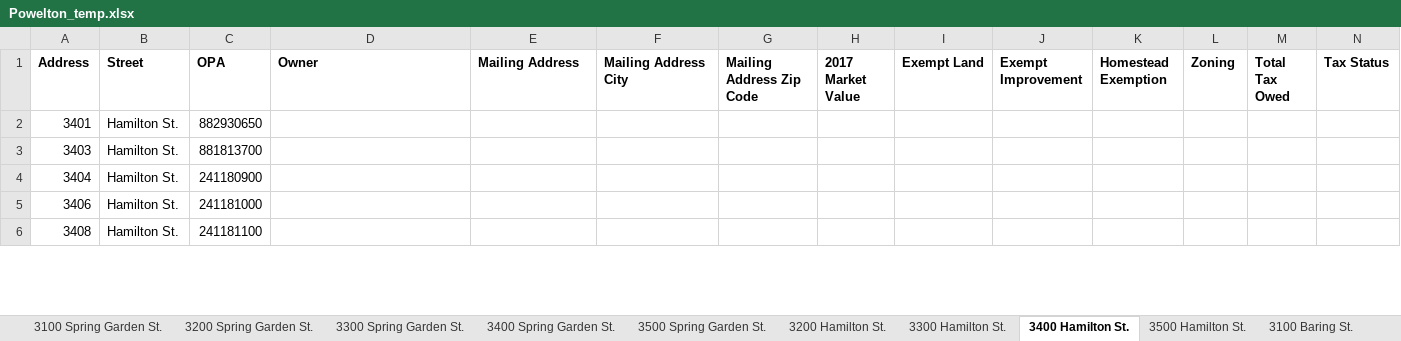
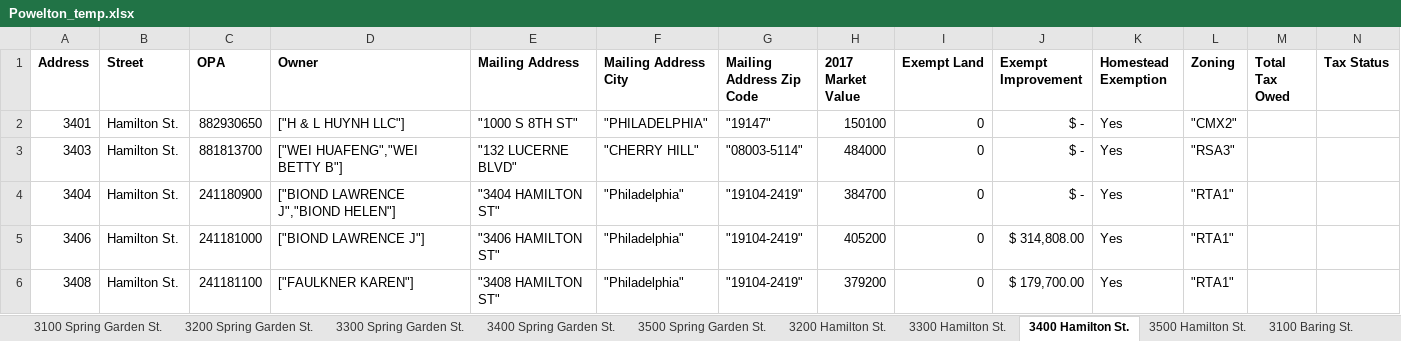
Before and after one commit to sunnydoll/AutoRecorder, an Excel workbook: AutoRecorder/AutoRecorder/bin/Debug/Powelton_temp.xlsx, sheet 3400 Hamilton St., drawn as a sheet; only a part is shown; values as stored, in another font and other column widths than the file's, no borders; the diff covers the shown part only; the diff names each change by its address in the sheet, - before the commit and + after, or states it on an @@ line.

```diff
--- a/AutoRecorder/AutoRecorder/bin/Debug/Powelton_temp.xlsx (sheet 3400 Hamilton St.)
+++ b/AutoRecorder/AutoRecorder/bin/Debug/Powelton_temp.xlsx (sheet 3400 Hamilton St.)
-D2 (Owner): (empty)
+D2 (Owner): ["H & L HUYNH LLC"]
-E2 (Mailing Address): (empty)
+E2 (Mailing Address): "1000 S 8TH ST"
-F2 (Mailing Address City): (empty)
+F2 (Mailing Address City): "PHILADELPHIA"
-G2 (Mailing Address Zip Code): (empty)
+G2 (Mailing Address Zip Code): "19147"
-H2 (2017 Market Value): (empty)
+H2 (2017 Market Value): 150100
-I2:I6 (Exempt Land): (empty)
+I2:I6 (Exempt Land): 0
-J2:J4 (Exempt Improvement): (empty)
+J2:J4 (Exempt Improvement): $ -
-K2:K6 (Homestead Exemption): (empty)
+K2:K6 (Homestead Exemption): Yes
-L2 (Zoning): (empty)
+L2 (Zoning): "CMX2"
-D3 (Owner): (empty)
+D3 (Owner): ["WEI HUAFENG","WEI BETTY B"]
-E3 (Mailing Address): (empty)
+E3 (Mailing Address): "132 LUCERNE BLVD"
-F3 (Mailing Address City): (empty)
+F3 (Mailing Address City): "CHERRY HILL"
-G3 (Mailing Address Zip Code): (empty)
+G3 (Mailing Address Zip Code): "08003-5114"
-H3 (2017 Market Value): (empty)
+H3 (2017 Market Value): 484000
-L3 (Zoning): (empty)
+L3 (Zoning): "RSA3"
-D4 (Owner): (empty)
+D4 (Owner): ["BIOND LAWRENCE J","BIOND HELEN"]
-E4 (Mailing Address): (empty)
+E4 (Mailing Address): "3404 HAMILTON ST"
-F4:F6 (Mailing Address City): (empty)
+F4:F6 (Mailing Address City): "Philadelphia"
-G4:G6 (Mailing Address Zip Code): (empty)
+G4:G6 (Mailing Address Zip Code): "19104-2419"
-H4 (2017 Market Value): (empty)
+H4 (2017 Market Value): 384700
-L4:L6 (Zoning): (empty)
+L4:L6 (Zoning): "RTA1"
-D5 (Owner): (empty)
+D5 (Owner): ["BIOND LAWRENCE J"]
-E5 (Mailing Address): (empty)
+E5 (Mailing Address): "3406 HAMILTON ST"
-H5 (2017 Market Value): (empty)
+H5 (2017 Market Value): 405200
-J5 (Exempt Improvement): (empty)
+J5 (Exempt Improvement): $ 314,808.00
-D6 (Owner): (empty)
+D6 (Owner): ["FAULKNER KAREN"]
-E6 (Mailing Address): (empty)
+E6 (Mailing Address): "3408 HAMILTON ST"
-H6 (2017 Market Value): (empty)
+H6 (2017 Market Value): 379200
-J6 (Exempt Improvement): (empty)
+J6 (Exempt Improvement): $ 179,700.00
```
Also changed, not shown: 126 edited cells elsewhere in this sheet, sheet 3500 Hamilton St., sheet 3400 Baring St., sheet 3300 Hamilton St., sheet 3300 Baring St., sheet 3500 Baring St., sheet 3200 Hamilton St., 3 more sheets, 8 other files.
